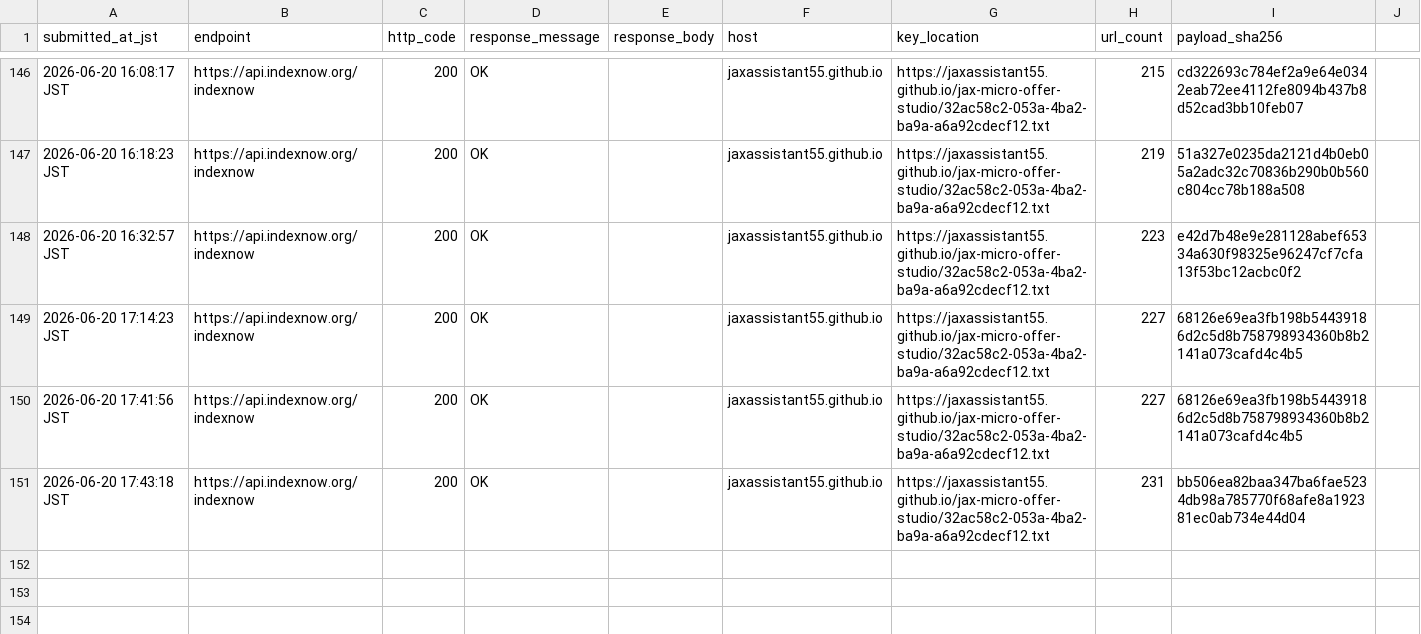
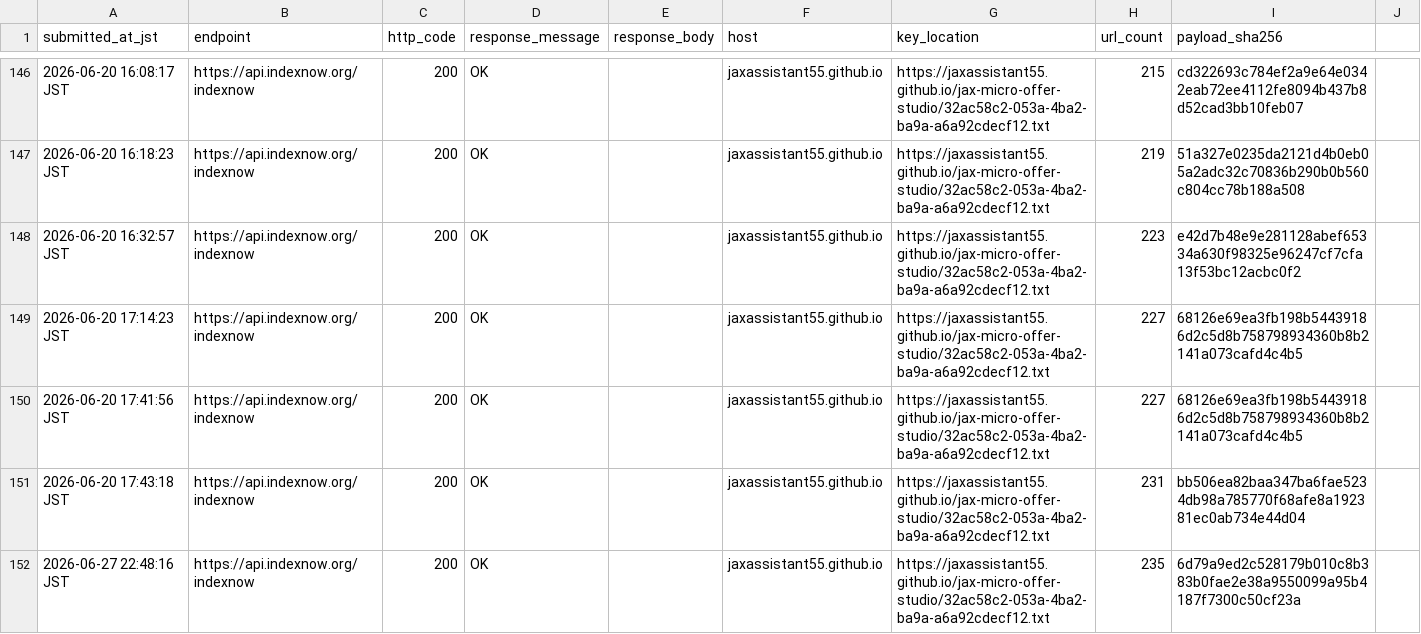
Before and after one commit to jaxassistant55/jax-micro-offer-studio, a CSV file: indexnow_submission_log.csv, drawn as a sheet; only a part is shown, gaps mark what is left out.

Commit message:
Record Fake Filler IndexNow submission

```diff
--- a/indexnow_submission_log.csv
+++ b/indexnow_submission_log.csv
@@ -151 +151,2 @@ submitted_at_jst,endpoint,http_code,response_message,response_body,host,key_loca
 2026-06-20 17:43:18 JST,https://api.indexnow.org/indexnow,200,OK,"",jaxassistant55.github.io,https://jaxassistant55.github.io/jax-micro-offer-studio/32ac58c2-053a-4ba2-ba9a-a6a92cdecf12.txt,231,bb506ea82baa347ba6fae5234db98a785770f68afe8a192381ec0ab734e44d04
+2026-06-27 22:48:16 JST,https://api.indexnow.org/indexnow,200,OK,"",jaxassistant55.github.io,https://jaxassistant55.github.io/jax-micro-offer-studio/32ac58c2-053a-4ba2-ba9a-a6a92cdecf12.txt,235,6d79a9ed2c528179b010c8b383b0fae2e38a9550099a95b4187f7300c50cf23a
```
